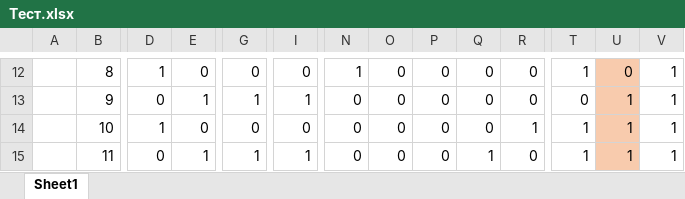
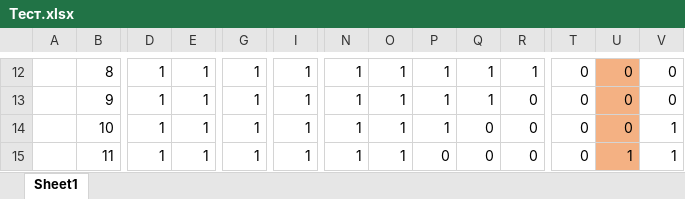
Before and after one commit to theexponenta/ITLab2, an Excel workbook: Тест.xlsx, sheet Sheet1, drawn as a sheet; only a part is shown, gaps mark what is left out; values as stored, in another font and other column widths than the file's, no borders; the diff covers the shown part only; the diff names each change by its address in the sheet, - before the commit and + after, or states it on an @@ line.

```diff
--- a/Тест.xlsx (sheet Sheet1)
+++ b/Тест.xlsx (sheet Sheet1)
-E12: 0
+E12: 1
-G12: 0
+G12: 1
-I12: 0
+I12: 1
-O12:O15: 0
+O12:O15: 1
-P12:P14: 0
+P12:P14: 1
-Q12:Q13: 0
+Q12:Q13: 1
-R12: 0
+R12: 1
-T12: 1
+T12: 0
-U12:U15 fill: #F8CBAD
+U12:U15 fill: #F4B183
-V12:V13: 1
+V12:V13: 0
-D13: 0
+D13: 1
-N13:N15: 0
+N13:N15: 1
-U13:U14: 1
+U13:U14: 0
-E14: 0
+E14: 1
-G14: 0
+G14: 1
-I14: 0
+I14: 1
-R14: 1
+R14: 0
-T14:T15: 1
+T14:T15: 0
-D15: 0
+D15: 1
-Q15: 1
+Q15: 0
```
Also changed, not shown: 24 added rows, 1 removed row, 226 edited cells, cell formats and merged cells elsewhere in this sheet, formulas that keep their value.
